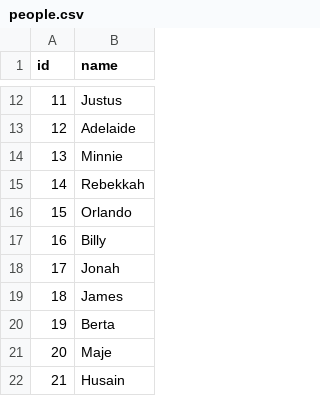
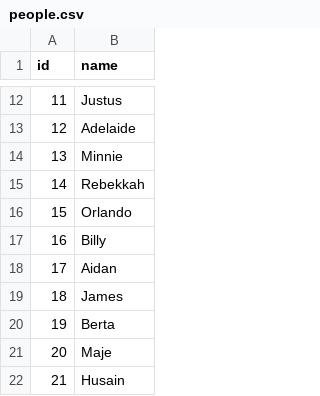
Before and after one commit to mattvall1/yr3cw_big_data, a CSV file: social_graph_analysis/data/people.csv, drawn as a sheet; only a part is shown, gaps mark what is left out.

```diff
--- a/social_graph_analysis/data/people.csv
+++ b/social_graph_analysis/data/people.csv
@@ -17,3 +17,3 @@ id,name
 16,Billy
-17,Jonah
+17,Aidan
 18,James
```
Also changed, not shown: 7 other files.
